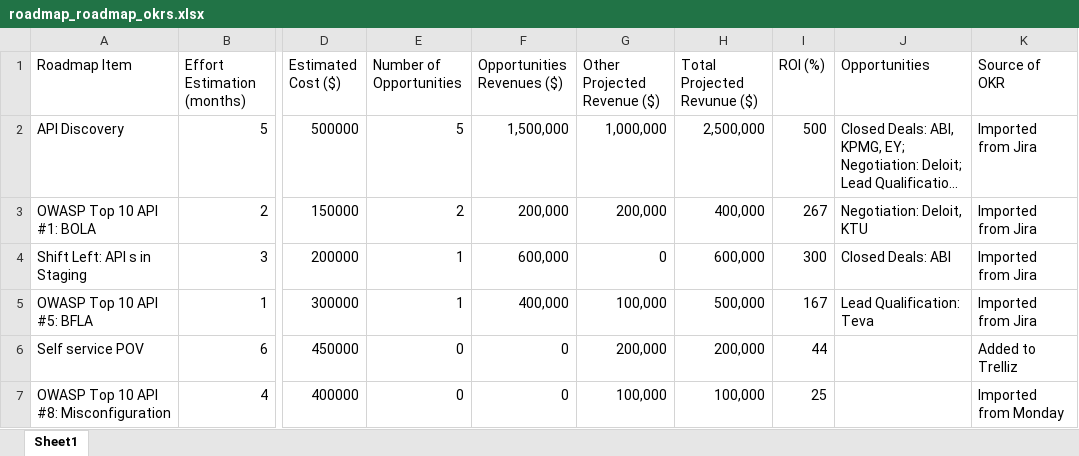
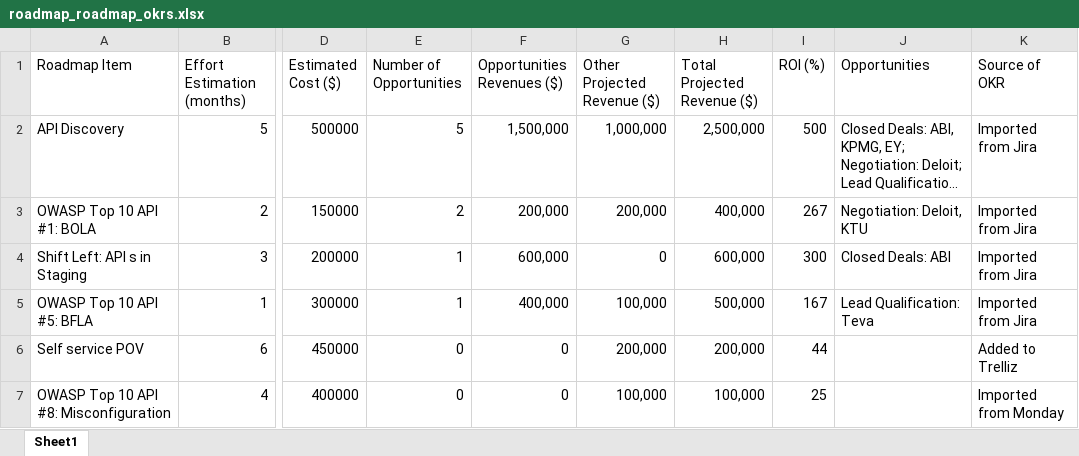
Before and after one commit to sam-bercovici/cpto_demo_asstes, an Excel workbook: assets/data/roadmap_roadmap_okrs.xlsx, sheet Sheet1, drawn as a sheet; only a part is shown, gaps mark what is left out; long unchanged cells end in …; values as stored, in another font and other column widths than the file's, no borders; the diff names each change by its address in the sheet, - before the commit and + after, or states it on an @@ line.

Commit message:
update columns

```diff
--- a/assets/data/roadmap_roadmap_okrs.xlsx (sheet Sheet1)
+++ b/assets/data/roadmap_roadmap_okrs.xlsx (sheet Sheet1)
-H1: Total Projected Revunue ($)
+H1: Total Projected Revenue ($)
```
Also changed, not shown: 1 other file.
